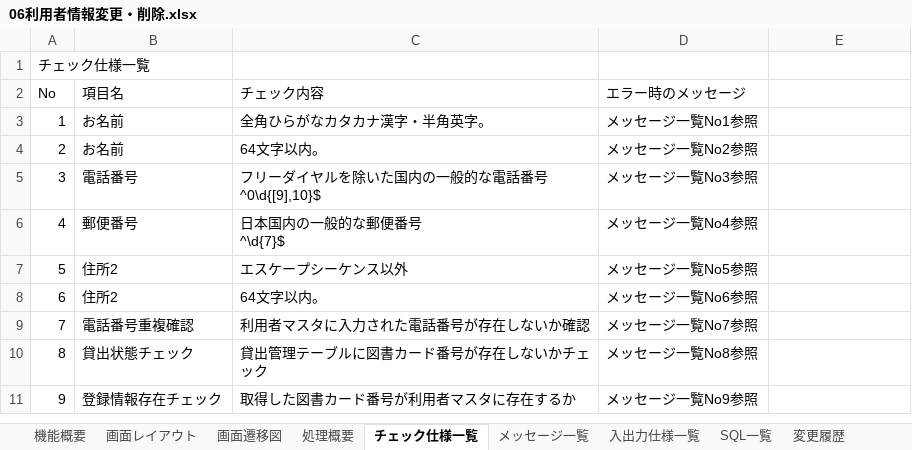
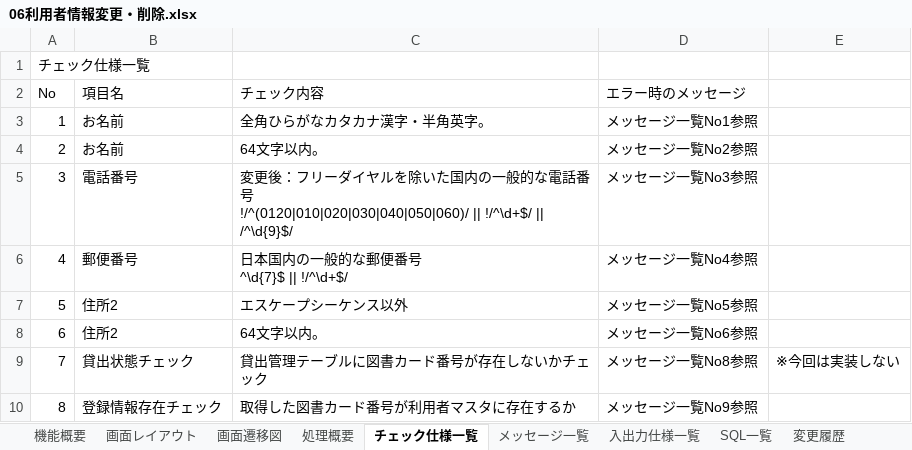
Before and after one commit to groove-yasuda/library_yasuda, an Excel workbook: 設計書/06利用者情報変更・削除.xlsx, sheet チェック仕様一覧, drawn as a sheet; values as stored, in another font and other column widths than the file's, no borders; removed rows and columns are numbered as before the commit, all else as after; ↵ is a line break in a cell; the diff names each change by its address in the sheet, - before the commit and + after, or states it on an @@ line.

```diff
--- a/設計書/06利用者情報変更・削除.xlsx (sheet チェック仕様一覧)
+++ b/設計書/06利用者情報変更・削除.xlsx (sheet チェック仕様一覧)
-C5 (チェック内容): フリーダイヤルを除いた国内の一般的な電話番号 ↵ ^0\d{[9],10}$
+C5 (チェック内容): 変更後：フリーダイヤルを除いた国内の一般的な電話番号 ↵ !/^(0120|010|020|030|040|050|060)/ || !/^\d+$/ || /^\d{9}$/
-C6 (チェック内容): 日本国内の一般的な郵便番号 ↵ ^\d{7}$
+C6 (チェック内容): 日本国内の一般的な郵便番号 ↵ ^\d{7}$ || !/^\d+$/
-row 9: 7 | 電話番号重複確認 | 利用者マスタに入力された電話番号が存在しないか確認 | メッセージ一覧No7参照
@@ column A (No) renumbered from row 9 down @@
-E9: (empty)
+E9: ※今回は実装しない
```
Also changed, not shown: sheet 画面レイアウト, sheet 入出力仕様一覧, sheet 変更履歴, sheet メッセージ一覧, charts or pictures, 5 other files.
